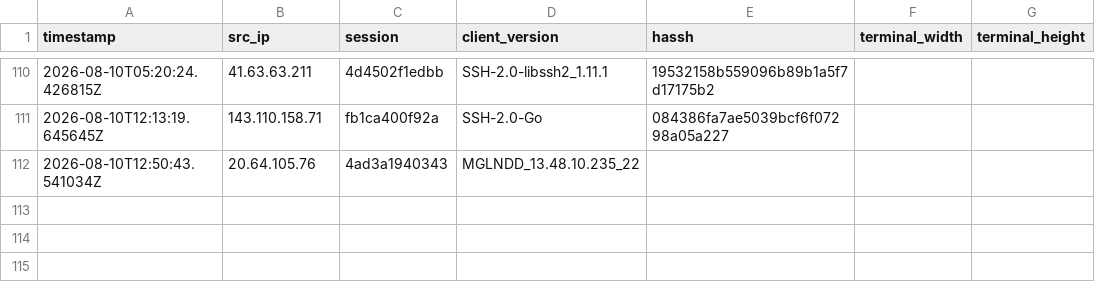
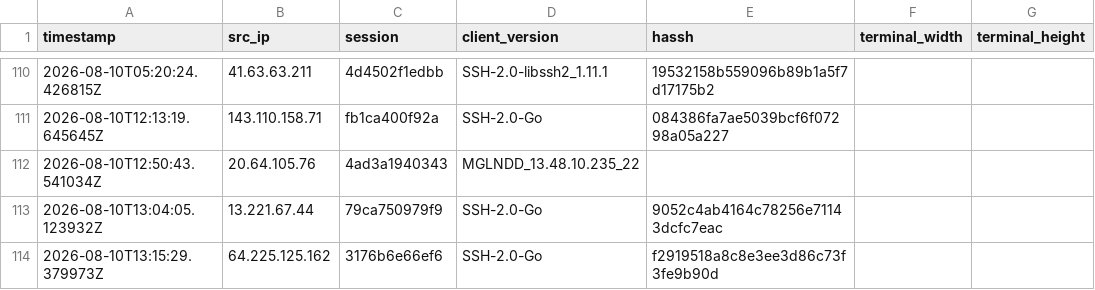
Before and after one commit to Prabhath-de/AWS_Honeypot, a CSV file: data/processed/client_fingerprint.csv, drawn as a sheet; only a part is shown, gaps mark what is left out.

```diff
--- a/data/processed/client_fingerprint.csv
+++ b/data/processed/client_fingerprint.csv
@@ -112 +112,3 @@ timestamp,src_ip,session,client_version,hassh,terminal_width,terminal_height
 2026-08-10T12:50:43.541034Z,20.64.105.76,4ad3a1940343,MGLNDD_13.48.10.235_22,,,
+2026-08-10T13:04:05.123932Z,13.221.67.44,79ca750979f9,SSH-2.0-Go,9052c4ab4164c78256e71143dcfc7eac,,
+2026-08-10T13:15:29.379973Z,64.225.125.162,3176b6e66ef6,SSH-2.0-Go,f2919518a8c8e3ee3d86c73f3fe9b90d,,
```
Also changed, not shown: data/processed/geoip_asn.csv, data/processed/session_summary.csv, 3 other files.
